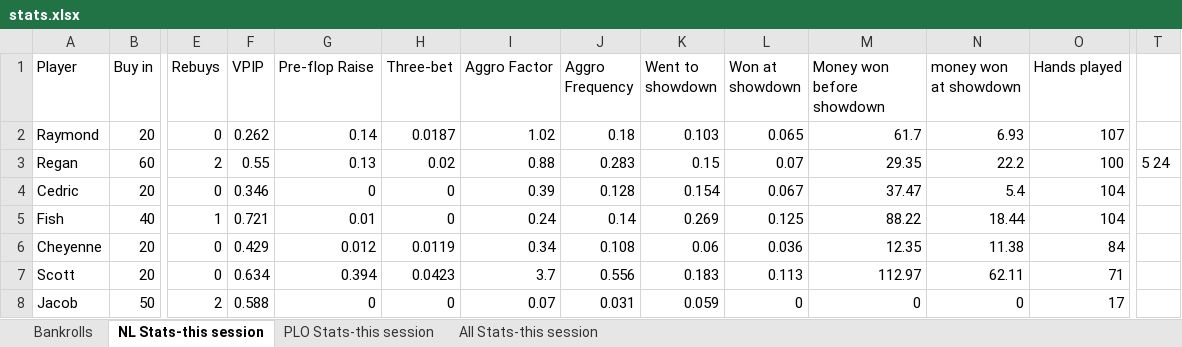
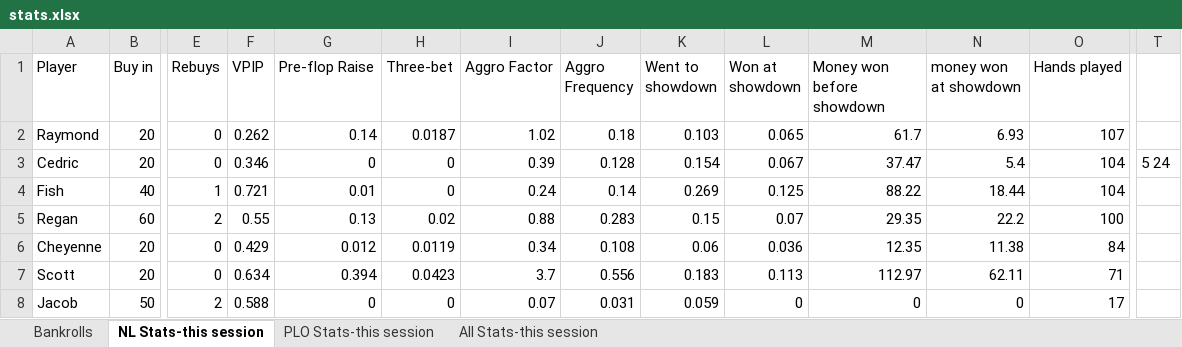
Before and after one commit to ibnerd007/Poker-Stats, an Excel workbook: Outputs/stats.xlsx, sheet NL Stats-this session, drawn as a sheet; only a part is shown, gaps mark what is left out; values as stored, in another font and other column widths than the file's, no borders; charts and pictures not drawn; removed rows and columns are numbered as before the commit, all else as after; rows hold the shown columns only; the diff names each change by its address in the sheet, - before the commit and + after, or states it on an @@ line.

```diff
--- a/Outputs/stats.xlsx (sheet NL Stats-this session)
+++ b/Outputs/stats.xlsx (sheet NL Stats-this session)
-row 3: Regan | 60 | 2 | 0.55 | 0.13 | 0.02 | 0.88 | 0.283 | 0.15 | 0.07 | 29.35 | 22.2 | 100 | 5 24
-T3: (empty)
+T3: 5 24
+row 5: Regan | 60 | 2 | 0.55 | 0.13 | 0.02 | 0.88 | 0.283 | 0.15 | 0.07 | 29.35 | 22.2 | 100
```
Also changed, not shown: sheet PLO Stats-this session, charts or pictures, Outputs/stacks over time.xlsx, 2 other files.
